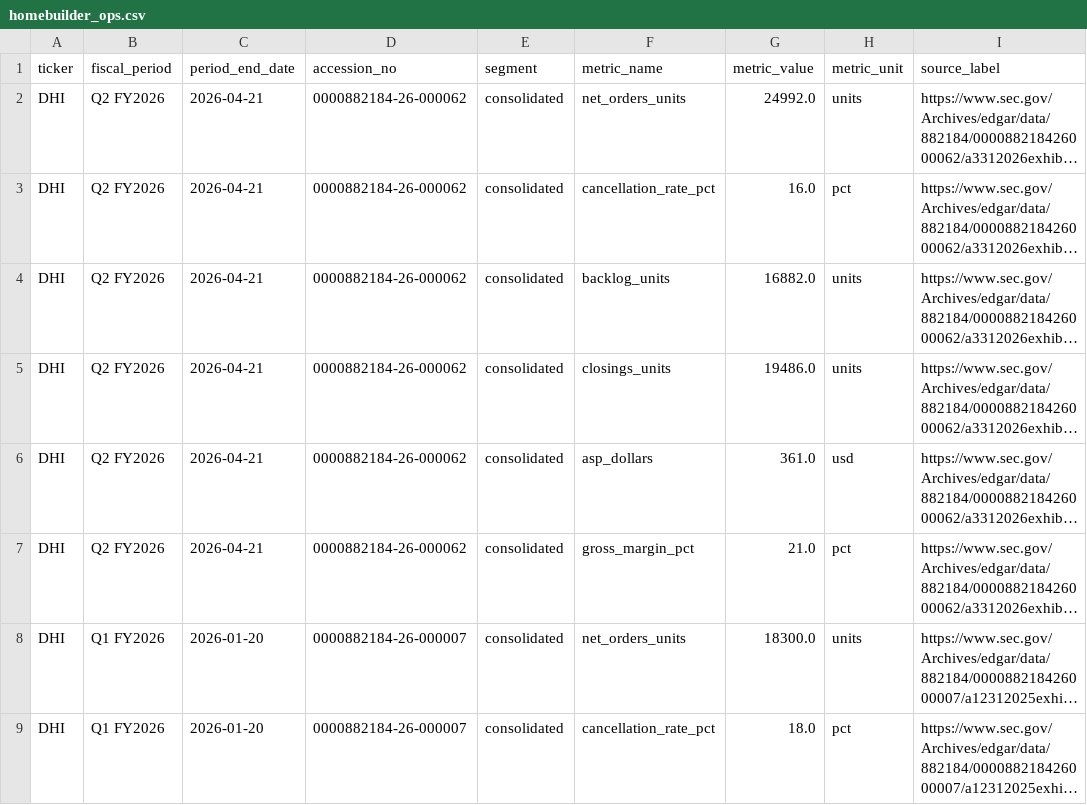
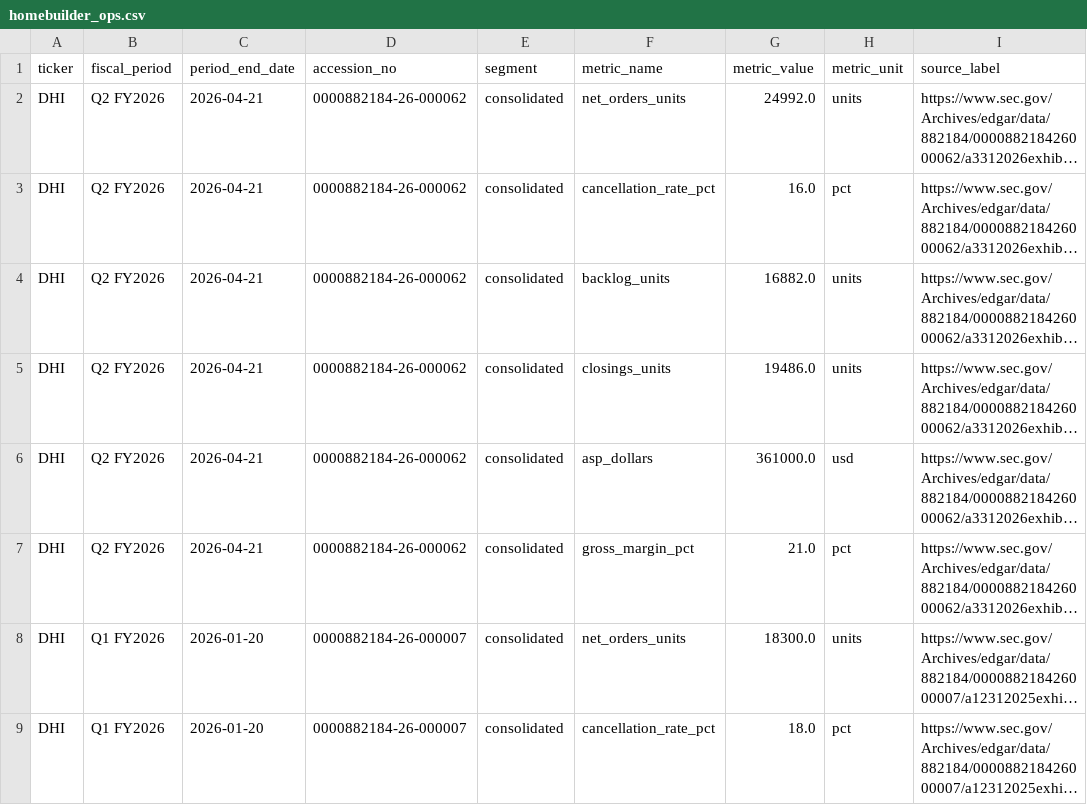
Before and after one commit to betsyalter/housing-monitor, a CSV file: data/homebuilder_ops.csv, drawn as a sheet; only a part is shown; long unchanged cells end in …; the diff covers the shown part only; the diff names each change by its address in the sheet, - before the commit and + after, or states it on an @@ line.

Commit message:
Fix MHO/MTH ASP units; surface REIT period_end in JSON

```diff
--- a/data/homebuilder_ops.csv
+++ b/data/homebuilder_ops.csv
-G6 (metric_value): 361.0
+G6 (metric_value): 361000.0
```
Also changed, not shown: 22 edited cells elsewhere in this file, 2 other files.
